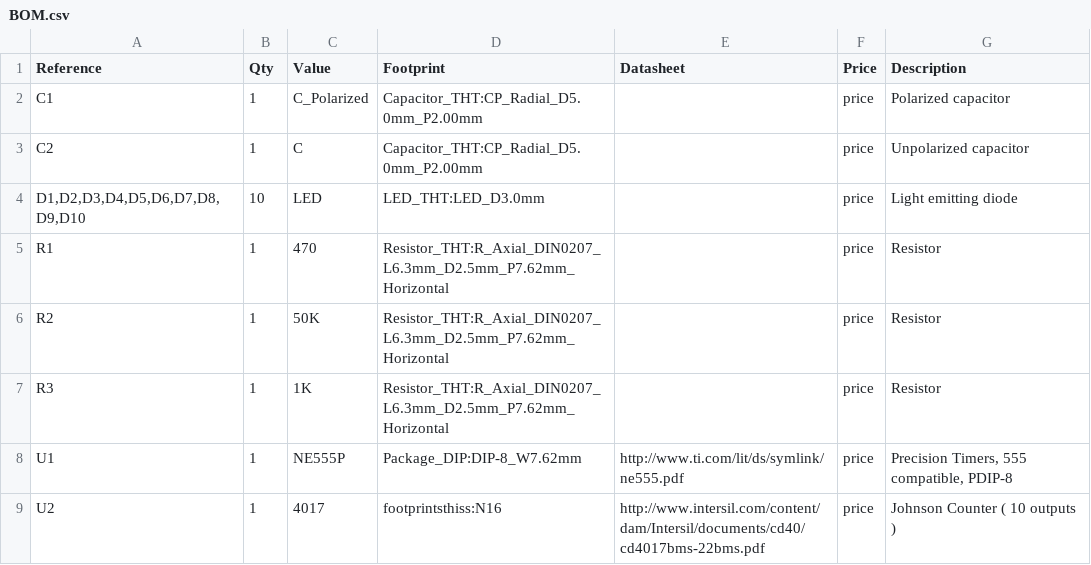
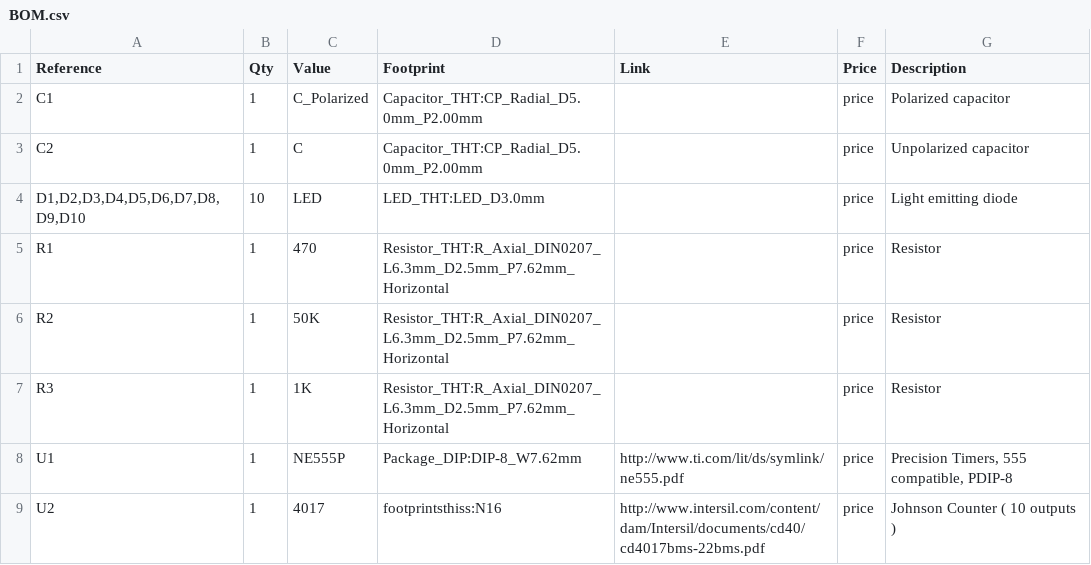
Before and after one commit to onlyth3best/led-chaser-board, a CSV file: BOM.csv, drawn as a sheet.

Commit message:
Update BOM.csv

```diff
--- a/BOM.csv
+++ b/BOM.csv
@@ -1,2 +1,2 @@
-"Reference","Qty","Value","Footprint","Datasheet","Price", "Description"
+"Reference","Qty","Value","Footprint","Link","Price", "Description"
 "C1","1","C_Polarized","Capacitor_THT:CP_Radial_D5.0mm_P2.00mm","","price","Polarized capacitor"
```
